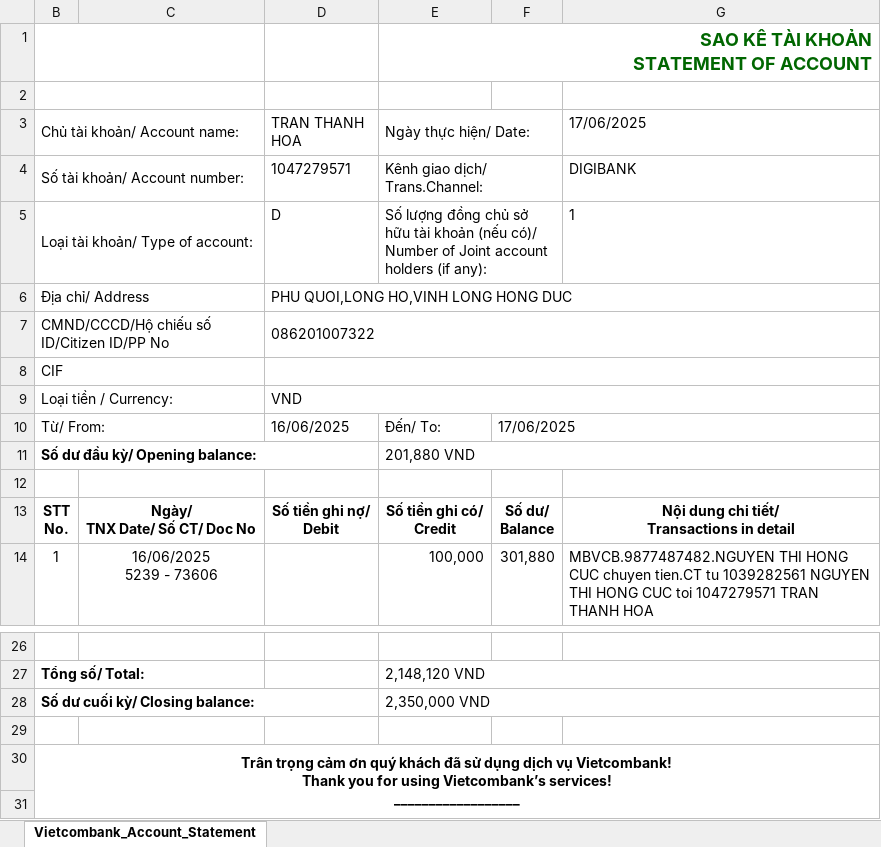
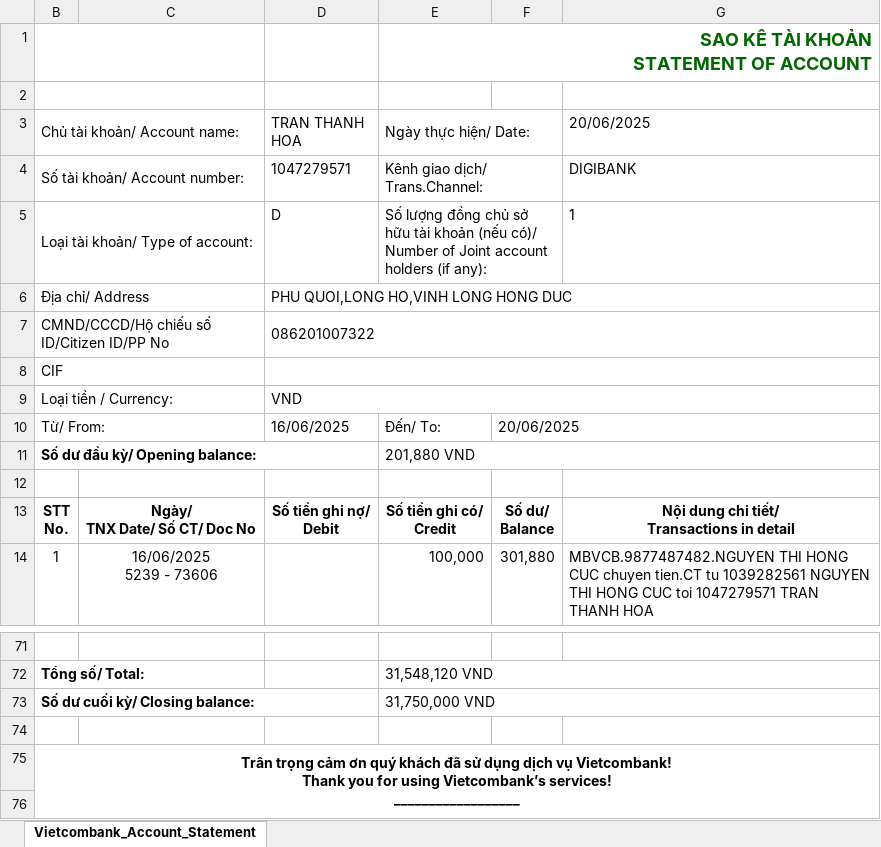
Before and after one commit to thanhhoax701/Mother, an Excel workbook: SAO KÊ/lich-su-giao-dich-tai-khoan.xlsx, sheet Vietcombank_Account_Statement, drawn as a sheet; only a part is shown, gaps mark what is left out; values as stored, in another font and other column widths than the file's, no borders; charts and pictures not drawn; addresses are those after the commit; the diff covers the shown part only; the diff names each change by its address in the sheet, - before the commit and + after, or states it on an @@ line.

```diff
--- a/SAO KÊ/lich-su-giao-dich-tai-khoan.xlsx (sheet Vietcombank_Account_Statement)
+++ b/SAO KÊ/lich-su-giao-dich-tai-khoan.xlsx (sheet Vietcombank_Account_Statement)
-G3: 17/06/2025
+G3: 20/06/2025
-F10: 17/06/2025
+F10: 20/06/2025
-E72 (Ngày thực hiện/ Date:): 2,148,120 VND
+E72 (Ngày thực hiện/ Date:): 31,548,120 VND
-E73 (Ngày thực hiện/ Date:): 2,350,000 VND
+E73 (Ngày thực hiện/ Date:): 31,750,000 VND
```
Also changed, not shown: 45 added rows elsewhere in this sheet, charts or pictures, 6 other files.
